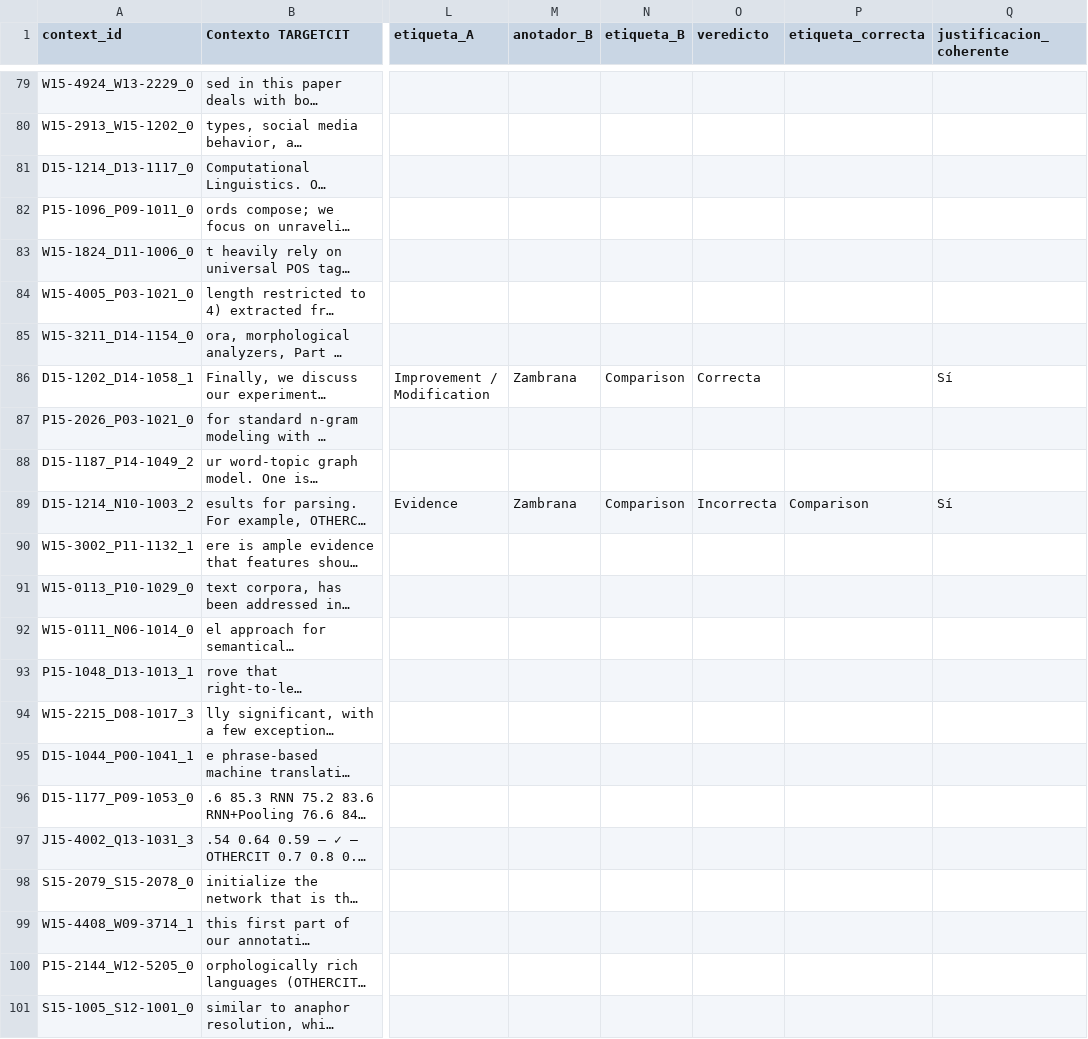
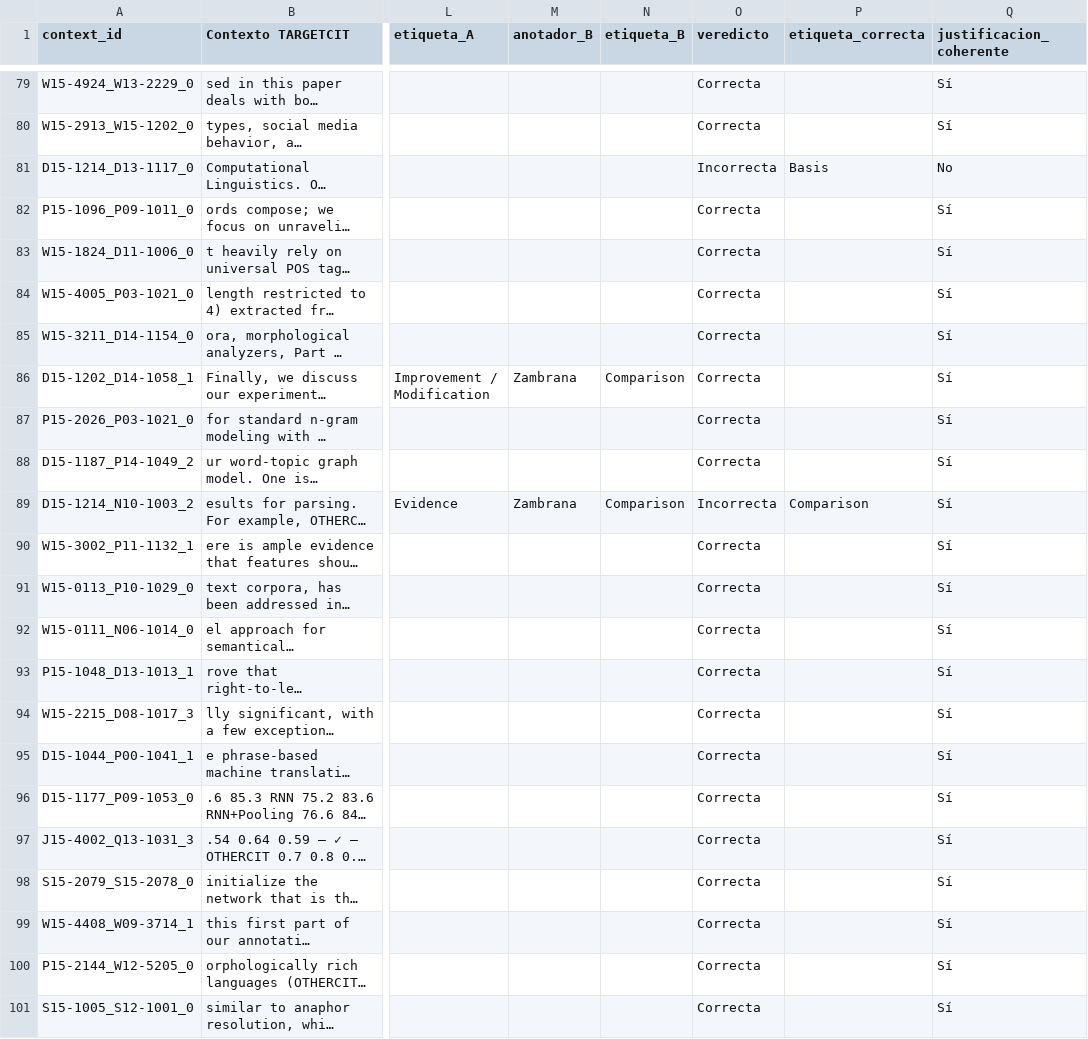
Before and after one commit to Byron971/microproyecto-local-citation, a CSV file: proyecto_de_grado/anotacion/revision_etiquetas_llm/revision_opus_100.csv, drawn as a sheet; only a part is shown, gaps mark what is left out; long unchanged cells end in …; the diff covers the shown part only; the diff names each change by its address in the sheet, - before the commit and + after, or states it on an @@ line.

Commit message:
docs(gold): revisión humana de etiquetas de Opus, filas 51 a 100 (refs #184)

```diff
--- a/proyecto_de_grado/anotacion/revision_etiquetas_llm/revision_opus_100.csv
+++ b/proyecto_de_grado/anotacion/revision_etiquetas_llm/revision_opus_100.csv
-O79:O80 (veredicto): (empty)
+O79:O80 (veredicto): Correcta
-Q79:Q80 (justificacion_coherente): (empty)
+Q79:Q80 (justificacion_coherente): Sí
-O81 (veredicto): (empty)
+O81 (veredicto): Incorrecta
-P81 (etiqueta_correcta): (empty)
+P81 (etiqueta_correcta): Basis
-Q81 (justificacion_coherente): (empty)
+Q81 (justificacion_coherente): No
-O82:O85 (veredicto): (empty)
+O82:O85 (veredicto): Correcta
-Q82:Q85 (justificacion_coherente): (empty)
+Q82:Q85 (justificacion_coherente): Sí
-O87:O88 (veredicto): (empty)
+O87:O88 (veredicto): Correcta
-Q87:Q88 (justificacion_coherente): (empty)
+Q87:Q88 (justificacion_coherente): Sí
-O90:O101 (veredicto): (empty)
+O90:O101 (veredicto): Correcta
-Q90:Q101 (justificacion_coherente): (empty)
+Q90:Q101 (justificacion_coherente): Sí
```
Also changed, not shown: 48 edited cells elsewhere in this file.
